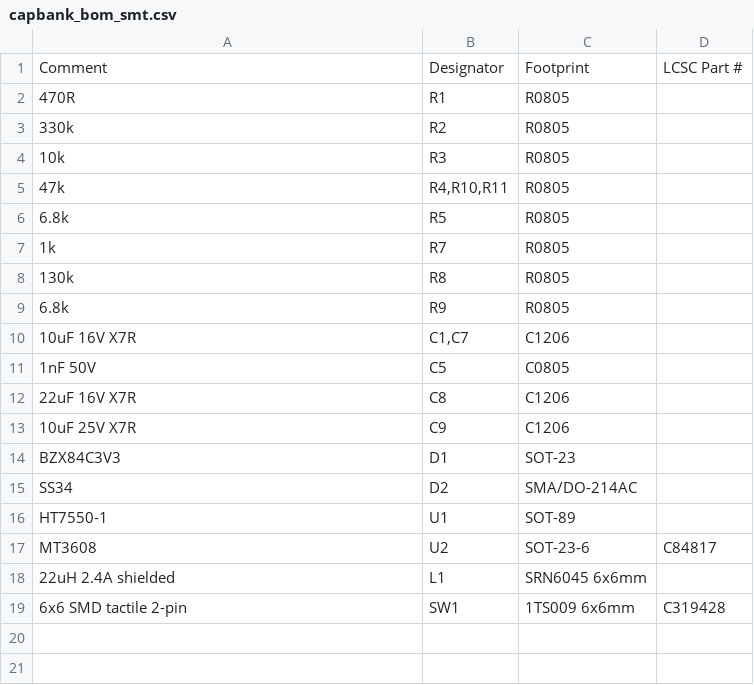
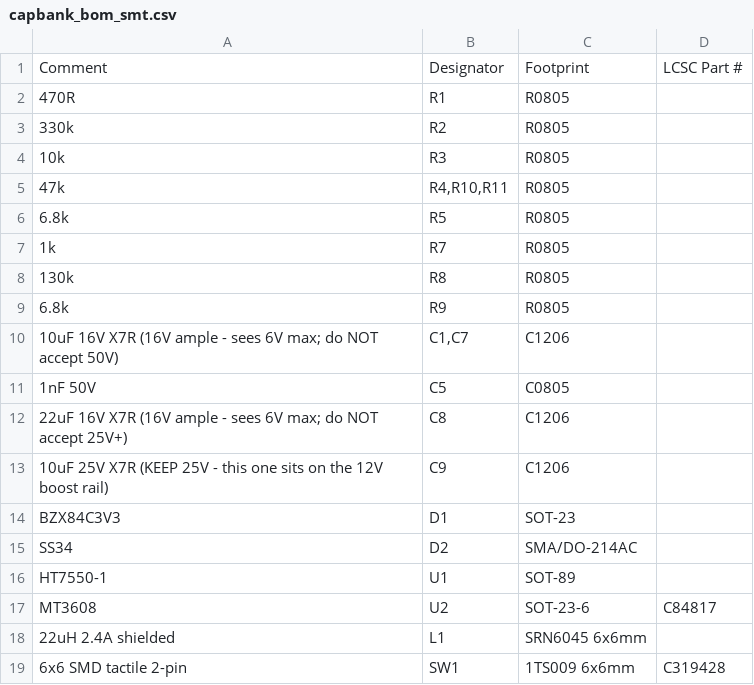
Before and after one commit to beneckart/resonance-lighting, a CSV file: hardware/capboard/capbank_bom_smt.csv, drawn as a sheet.

```diff
--- a/hardware/capboard/capbank_bom_smt.csv
+++ b/hardware/capboard/capbank_bom_smt.csv
@@ -9,6 +9,6 @@ Comment,Designator,Footprint,LCSC Part #
 6.8k,R9,R0805,
-10uF 16V X7R,"C1,C7",C1206,
+10uF 16V X7R (16V ample - sees 6V max; do NOT accept 50V),"C1,C7",C1206,
 1nF 50V,C5,C0805,
-22uF 16V X7R,C8,C1206,
-10uF 25V X7R,C9,C1206,
+22uF 16V X7R (16V ample - sees 6V max; do NOT accept 25V+),C8,C1206,
+10uF 25V X7R (KEEP 25V - this one sits on the 12V boost rail),C9,C1206,
 BZX84C3V3,D1,SOT-23,
```
